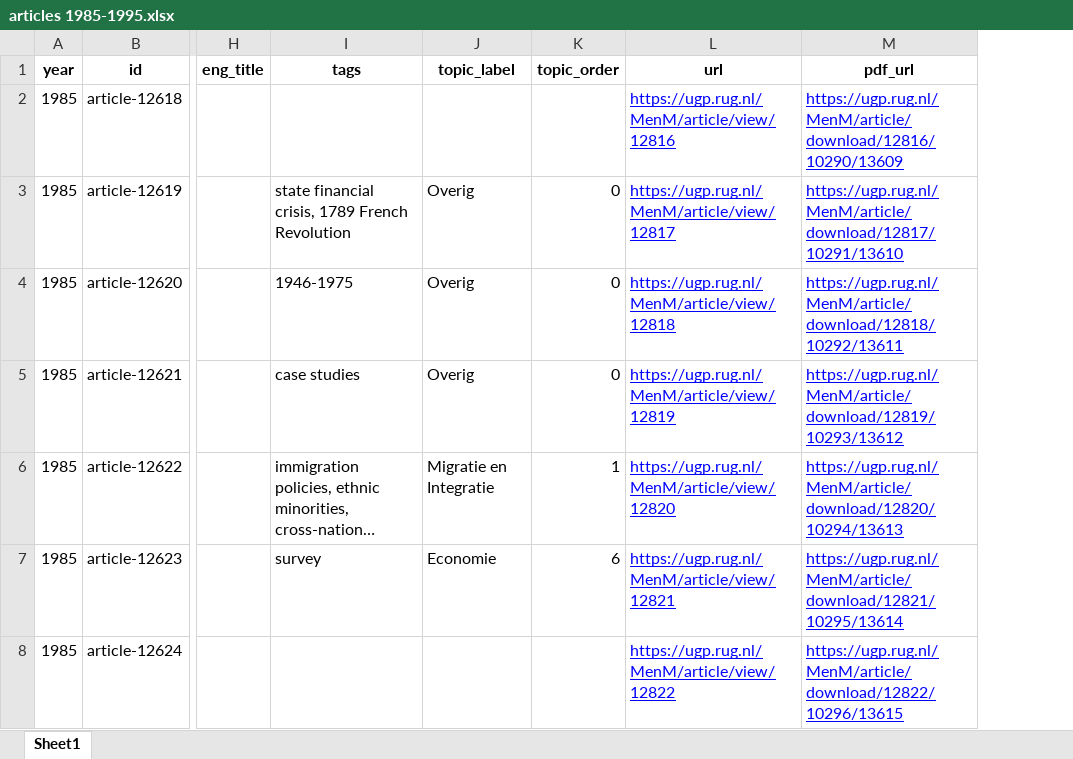
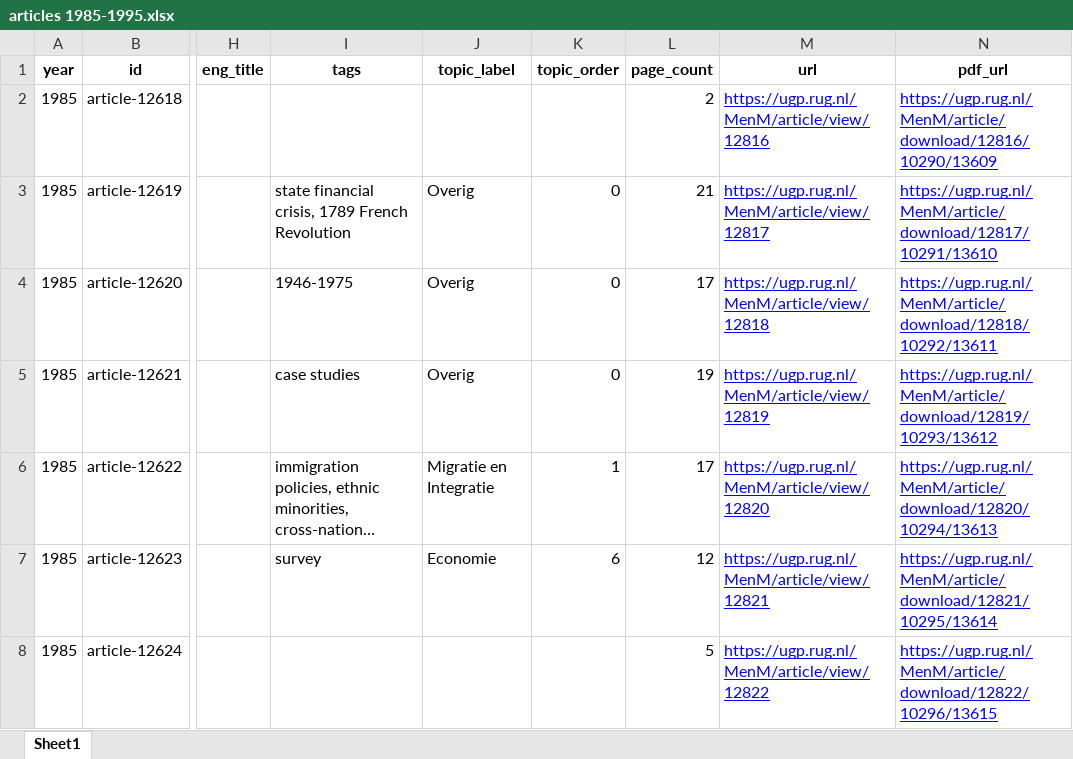
Before and after one commit to jossl95/menm_centennial_anniversary, an Excel workbook: decades/articles 1985-1995.xlsx, sheet Sheet1, drawn as a sheet; only a part is shown, gaps mark what is left out; long unchanged cells end in …; values as stored, in another font and other column widths than the file's, no borders; the diff covers the shown part only; the diff names each change by its address in the sheet, - before the commit and + after, or states it on an @@ line.

```diff
--- a/decades/articles 1985-1995.xlsx (sheet Sheet1)
+++ b/decades/articles 1985-1995.xlsx (sheet Sheet1)
+column L (page_count), rows 2-8: 2 | 21 | 17 | 19 | 17 | 12 | 5
```
Also changed, not shown: 44 edited cells elsewhere in this sheet, data/articles.xlsx, decades/articles 1925-1935.xlsx, 29 other files.
